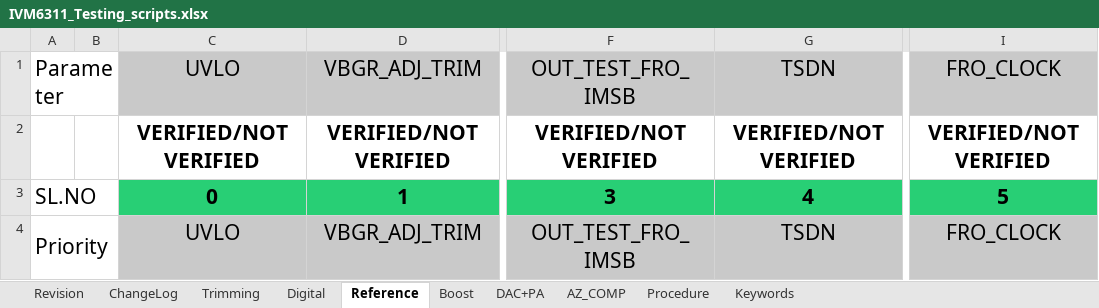
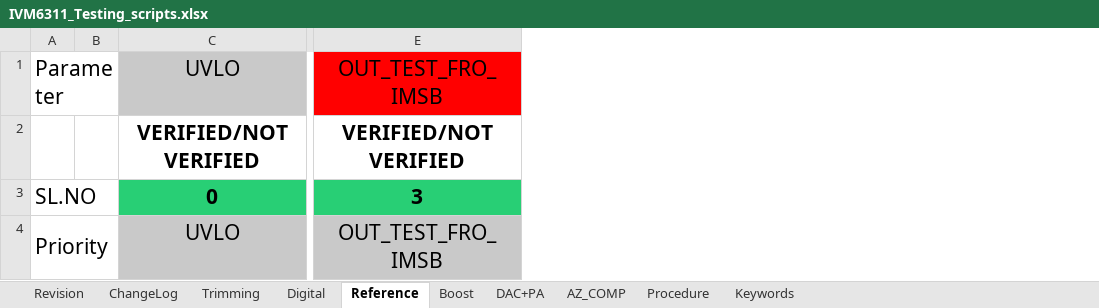
Before and after one commit to HarishKumarSedu/IVM6311ATE, an Excel workbook: IVM6311_Testing_scripts.xlsx, sheet Reference, drawn as a sheet; only a part is shown, gaps mark what is left out; values as stored, in another font and other column widths than the file's, no borders; removed rows and columns are numbered as before the commit, all else as after; the diff covers the shown part only; the diff names each change by its address in the sheet, - before the commit and + after, or states it on an @@ line.

```diff
--- a/IVM6311_Testing_scripts.xlsx (sheet Reference)
+++ b/IVM6311_Testing_scripts.xlsx (sheet Reference)
-column D, rows 1-4: VBGR_ADJ_TRIM | VERIFIED/NOT VERIFIED | 1 | VBGR_ADJ_TRIM
-column G, rows 1-4: TSDN | VERIFIED/NOT VERIFIED | 4 | TSDN
-column I, rows 1-4: FRO_CLOCK | VERIFIED/NOT VERIFIED | 5 | FRO_CLOCK
-E1 fill: #C9C9C9
+E1 fill: #FF0000
```
Also changed, not shown: 3 edited cells elsewhere in this sheet, sheet Trimming, 5 other files.
